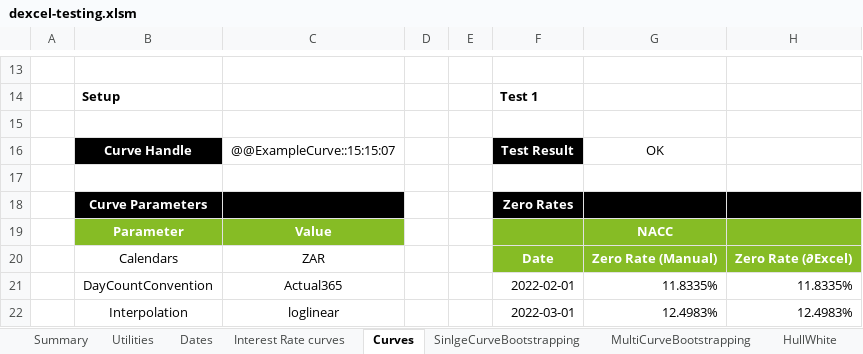
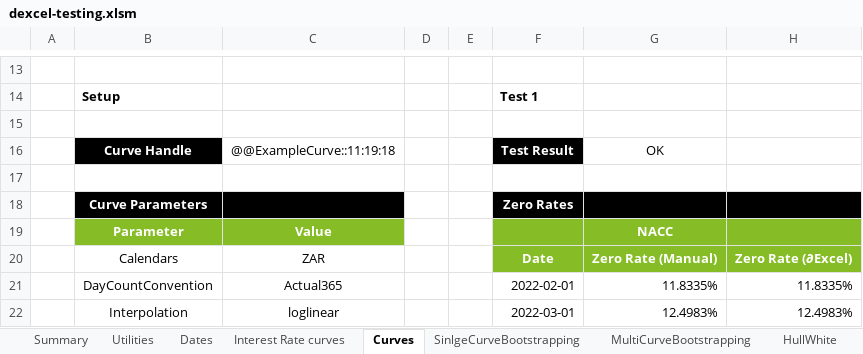
Before and after one commit to StormCollins/dExcel, an Excel workbook: dExcel/resources/workbooks/dexcel-testing.xlsm, sheet Curves, drawn as a sheet; only a part is shown, gaps mark what is left out; values as stored, in another font and other column widths than the file's, no borders; conditional formats not drawn; the diff names each change by its address in the sheet, - before the commit and + after, or states it on an @@ line.

```diff
--- a/dExcel/resources/workbooks/dexcel-testing.xlsm (sheet Curves)
+++ b/dExcel/resources/workbooks/dexcel-testing.xlsm (sheet Curves)
-C16: @@ExampleCurve::15:15:07
+C16: @@ExampleCurve::11:19:18
```
Also changed, not shown: sheet Table Formatting, sheet SinlgeCurveBootstrapping, sheet Summary, 5 other files.
